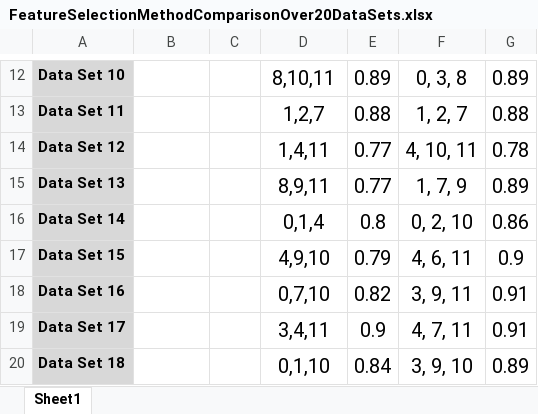
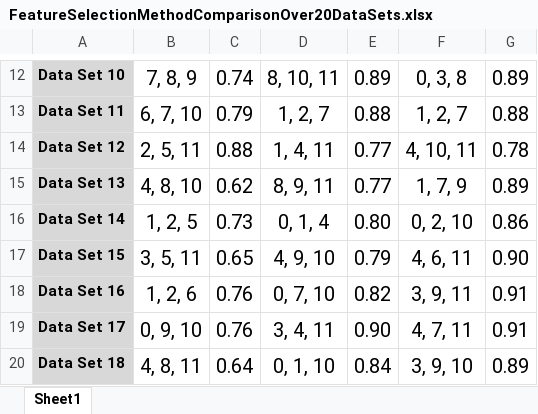
Before and after one commit to edforsberg/MMV440_project3, an Excel workbook: SavedData/FeatureSelectionMethodComparisonOver20DataSets.xlsx, sheet Sheet1, drawn as a sheet; only a part is shown, gaps mark what is left out; values as stored, in another font and other column widths than the file's, no borders; charts and pictures not drawn; the diff covers the shown part only; the diff names each change by its address in the sheet, - before the commit and + after, or states it on an @@ line.

```diff
--- a/SavedData/FeatureSelectionMethodComparisonOver20DataSets.xlsx (sheet Sheet1)
+++ b/SavedData/FeatureSelectionMethodComparisonOver20DataSets.xlsx (sheet Sheet1)
-B12: (empty)
+B12: 7, 8, 9
-C12: (empty)
+C12: 0.74
-D12: 8,10,11
+D12: 8, 10, 11
-B13: (empty)
+B13: 6, 7, 10
-C13: (empty)
+C13: 0.79
-D13: 1,2,7
+D13: 1, 2, 7
-B14: (empty)
+B14: 2, 5, 11
-C14: (empty)
+C14: 0.88
-D14: 1,4,11
+D14: 1, 4, 11
-B15: (empty)
+B15: 4, 8, 10
-C15: (empty)
+C15: 0.62
-D15: 8,9,11
+D15: 8, 9, 11
-B16: (empty)
+B16: 1, 2, 5
-C16: (empty)
+C16: 0.73
-D16: 0,1,4
+D16: 0, 1, 4
-E16: 0.8
+E16: 0.80
-B17: (empty)
+B17: 3, 5, 11
-C17: (empty)
+C17: 0.65
-D17: 4,9,10
+D17: 4, 9, 10
-G17: 0.9
+G17: 0.90
-B18: (empty)
+B18: 1, 2, 6
-C18:C19: (empty)
+C18:C19: 0.76
-D18: 0,7,10
+D18: 0, 7, 10
-B19: (empty)
+B19: 0, 9, 10
-D19: 3,4,11
+D19: 3, 4, 11
-E19: 0.9
+E19: 0.90
-B20: (empty)
+B20: 4, 8, 11
-C20: (empty)
+C20: 0.64
-D20: 0,1,10
+D20: 0, 1, 10
```
Also changed, not shown: 41 edited cells elsewhere in this sheet, charts or pictures.
